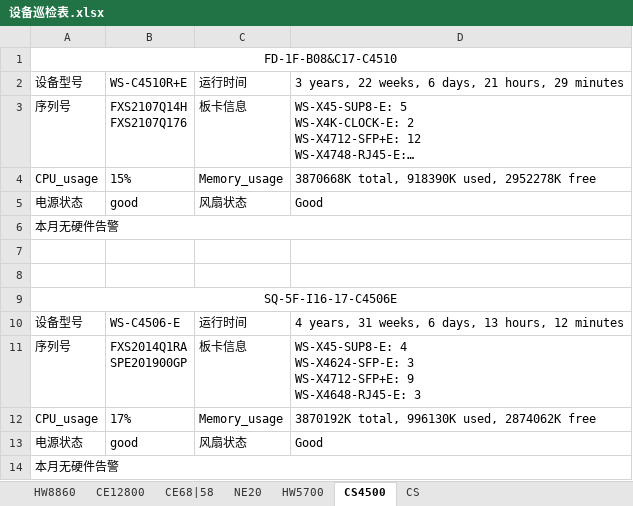
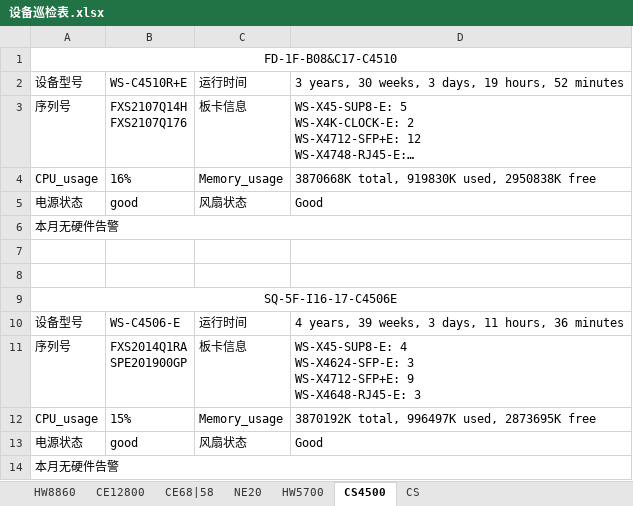
Before and after one commit to CZILYYZ/django_network_automation, an Excel workbook: network_automation_app/device_information/设备巡检/设备巡检表.xlsx, sheet CS4500, drawn as a sheet; long unchanged cells end in …; values as stored, in another font and other column widths than the file's, no borders; the diff names each change by its address in the sheet, - before the commit and + after, or states it on an @@ line.

```diff
--- a/network_automation_app/device_information/设备巡检/设备巡检表.xlsx (sheet CS4500)
+++ b/network_automation_app/device_information/设备巡检/设备巡检表.xlsx (sheet CS4500)
-D2: 3 years, 22 weeks, 6 days, 21 hours, 29 minutes
+D2: 3 years, 30 weeks, 3 days, 19 hours, 52 minutes
-B4: 15%
+B4: 16%
-D4: 3870668K total, 918390K used, 2952278K free
+D4: 3870668K total, 919830K used, 2950838K free
-D10: 4 years, 31 weeks, 6 days, 13 hours, 12 minutes
+D10: 4 years, 39 weeks, 3 days, 11 hours, 36 minutes
-B12: 17%
+B12: 15%
-D12: 3870192K total, 996130K used, 2874062K free
+D12: 3870192K total, 996497K used, 2873695K free
```
Also changed, not shown: sheet CE68|58, sheet CS, sheet HW8860, sheet CE12800, sheet HW5700, sheet NE20, 37 other files.
